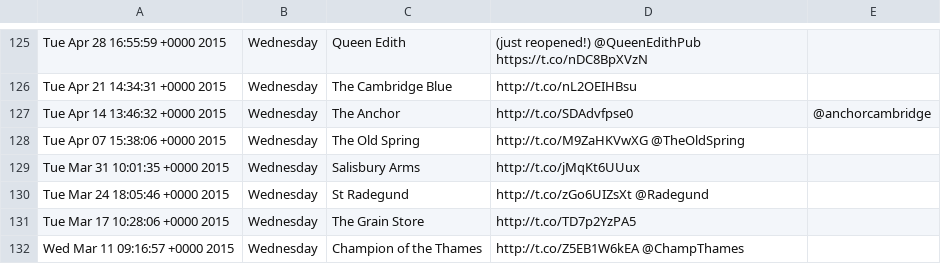
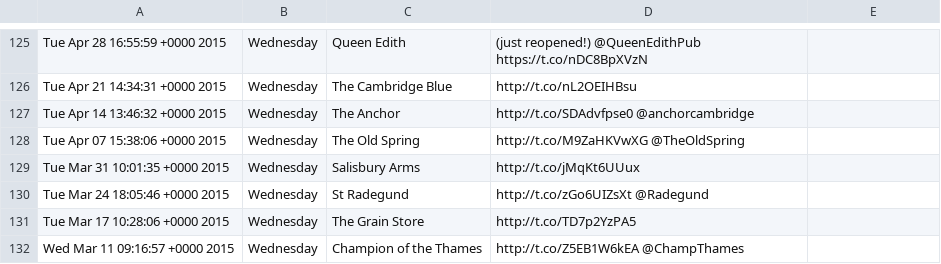
Before and after one commit to Aquilum/ampubnight, a CSV file: data-sources/twitter-pubnight-feed.csv, drawn as a sheet; only a part is shown, gaps mark what is left out.

Commit message:
twitter-src: 127: Another name-comma.

```diff
--- a/data-sources/twitter-pubnight-feed.csv
+++ b/data-sources/twitter-pubnight-feed.csv
@@ -126,3 +126,3 @@ Tue Apr 28 16:55:59 +0000 2015, Wednesday, Queen Edith, (just reopened!) @QueenE
 Tue Apr 21 14:34:31 +0000 2015, Wednesday, The Cambridge Blue, http://t.co/nL2OEIHBsu
-Tue Apr 14 13:46:32 +0000 2015, Wednesday, The Anchor, http://t.co/SDAdvfpse0, @anchorcambridge
+Tue Apr 14 13:46:32 +0000 2015, Wednesday, The Anchor, http://t.co/SDAdvfpse0 @anchorcambridge
 Tue Apr 07 15:38:06 +0000 2015, Wednesday, The Old Spring, http://t.co/M9ZaHKVwXG @TheOldSpring
```
Also changed, not shown: 1 other file.
